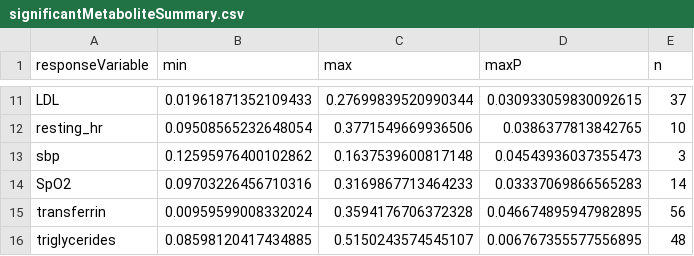
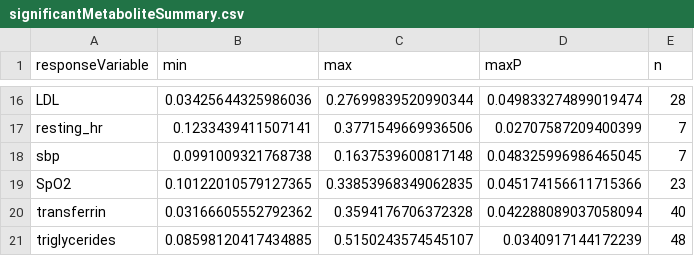
Before and after one commit to Zquinlan/yuMultiomicAnalysis2024, a CSV file: data/analysis/significantMetaboliteSummary.csv, drawn as a sheet; only a part is shown, gaps mark what is left out; addresses are those after the commit; the diff covers the shown part only; the diff names each change by its address in the sheet, - before the commit and + after, or states it on an @@ line.

```diff
--- a/data/analysis/significantMetaboliteSummary.csv
+++ b/data/analysis/significantMetaboliteSummary.csv
-B16 (min): 0.01961871352109433
+B16 (min): 0.03425644325986036
-D16 (maxP): 0.030933059830092615
+D16 (maxP): 0.049833274899019474
-E16 (n): 37
+E16 (n): 28
-B17 (min): 0.09508565232648054
+B17 (min): 0.1233439411507141
-D17 (maxP): 0.0386377813842765
+D17 (maxP): 0.02707587209400399
-E17 (n): 10
+E17 (n): 7
-B18 (min): 0.12595976400102862
+B18 (min): 0.0991009321768738
-D18 (maxP): 0.04543936037355473
+D18 (maxP): 0.048325996986465045
-E18 (n): 3
+E18 (n): 7
-B19 (min): 0.09703226456710316
+B19 (min): 0.10122010579127365
-C19 (max): 0.3169867713464233
+C19 (max): 0.33853968349062835
-D19 (maxP): 0.03337069866565283
+D19 (maxP): 0.045174156611715366
-E19 (n): 14
+E19 (n): 23
-B20 (min): 0.00959599008332024
+B20 (min): 0.03166605552792362
-D20 (maxP): 0.046674895947982895
+D20 (maxP): 0.042288089037058094
-E20 (n): 56
+E20 (n): 40
-D21 (maxP): 0.006767355577556895
+D21 (maxP): 0.0340917144172239
```
Also changed, not shown: 5 added rows and 26 edited cells elsewhere in this file, 32 other files.
